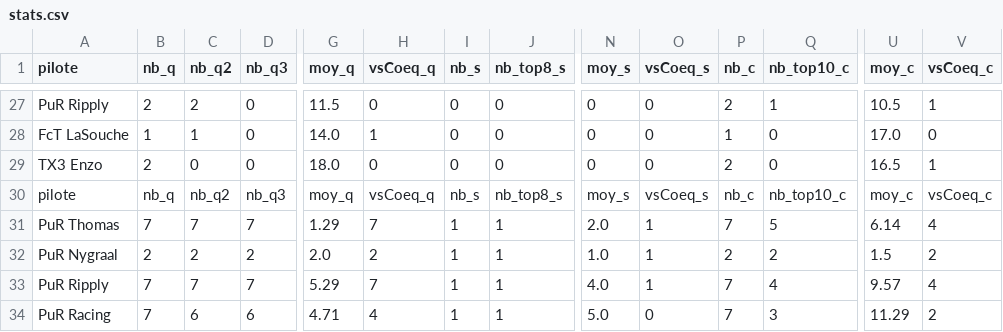
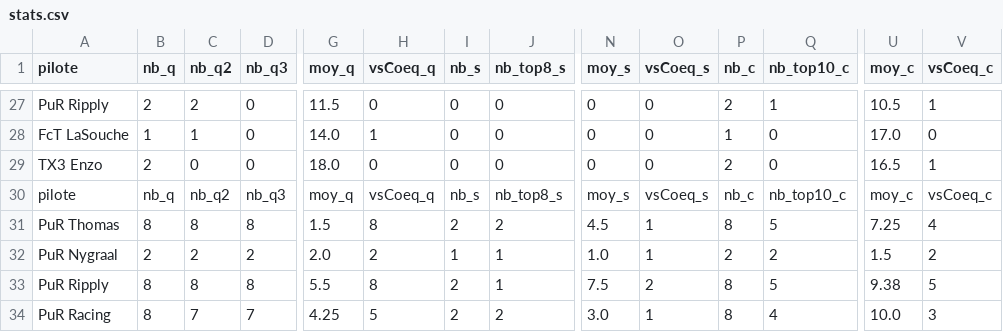
Before and after one commit to RaavenBZH/RP1_Fantasy, a CSV file: s7/stats.csv, drawn as a sheet; only a part is shown, gaps mark what is left out; removed rows and columns are numbered as before the commit, all else as after; rows hold the shown columns only; the diff covers the shown part only; the diff names each change by its address in the sheet, - before the commit and + after, or states it on an @@ line.

```diff
--- a/s7/stats.csv
+++ b/s7/stats.csv
-B31 (nb_q): 7
+B31 (nb_q): 8
-C31 (nb_q2): 7
+C31 (nb_q2): 8
-D31 (nb_q3): 7
+D31 (nb_q3): 8
-G31 (moy_q): 1.29
+G31 (moy_q): 1.5
-H31 (vsCoeq_q): 7
+H31 (vsCoeq_q): 8
-I31 (nb_s): 1
+I31 (nb_s): 2
-J31 (nb_top8_s): 1
+J31 (nb_top8_s): 2
-N31 (moy_s): 2.0
+N31 (moy_s): 4.5
-P31 (nb_c): 7
+P31 (nb_c): 8
-U31 (moy_c): 6.14
+U31 (moy_c): 7.25
-B33 (nb_q): 7
+B33 (nb_q): 8
-C33 (nb_q2): 7
+C33 (nb_q2): 8
-D33 (nb_q3): 7
+D33 (nb_q3): 8
-G33 (moy_q): 5.29
+G33 (moy_q): 5.5
-H33 (vsCoeq_q): 7
+H33 (vsCoeq_q): 8
-I33 (nb_s): 1
+I33 (nb_s): 2
-N33 (moy_s): 4.0
+N33 (moy_s): 7.5
-O33 (vsCoeq_s): 1
+O33 (vsCoeq_s): 2
-P33 (nb_c): 7
+P33 (nb_c): 8
-Q33 (nb_top10_c): 4
+Q33 (nb_top10_c): 5
-U33 (moy_c): 9.57
+U33 (moy_c): 9.38
-V33 (vsCoeq_c): 4
+V33 (vsCoeq_c): 5
-row 34: PuR Racing | 7 | 6 | 6 | 4.71 | 4 | 1 | 1 | 5.0 | 0 | 7 | 3 | 11.29 | 2
+row 34: PuR Racing | 8 | 7 | 7 | 4.25 | 5 | 2 | 2 | 3.0 | 1 | 8 | 4 | 10.0 | 3
```
Also changed, not shown: 121 edited cells elsewhere in this file, s7/sorties.csv, 1 other file.
